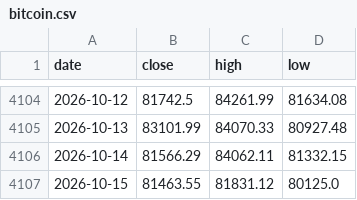
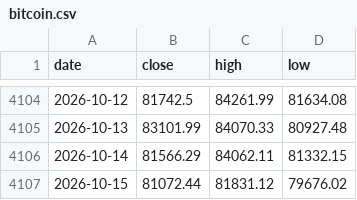
Before and after one commit to soohucn-gif/macro5-dashboard, a CSV file: data/bitcoin.csv, drawn as a sheet; only a part is shown, gaps mark what is left out.

```diff
--- a/data/bitcoin.csv
+++ b/data/bitcoin.csv
@@ -4106,2 +4106,2 @@ date,close,high,low
 2026-10-14,81566.29,84062.11,81332.15
-2026-10-15,81463.55,81831.12,80125.0
+2026-10-15,81072.44,81831.12,79676.02
```
Also changed, not shown: data/erp_monthly.csv, data/gold.csv, 12 other files.
